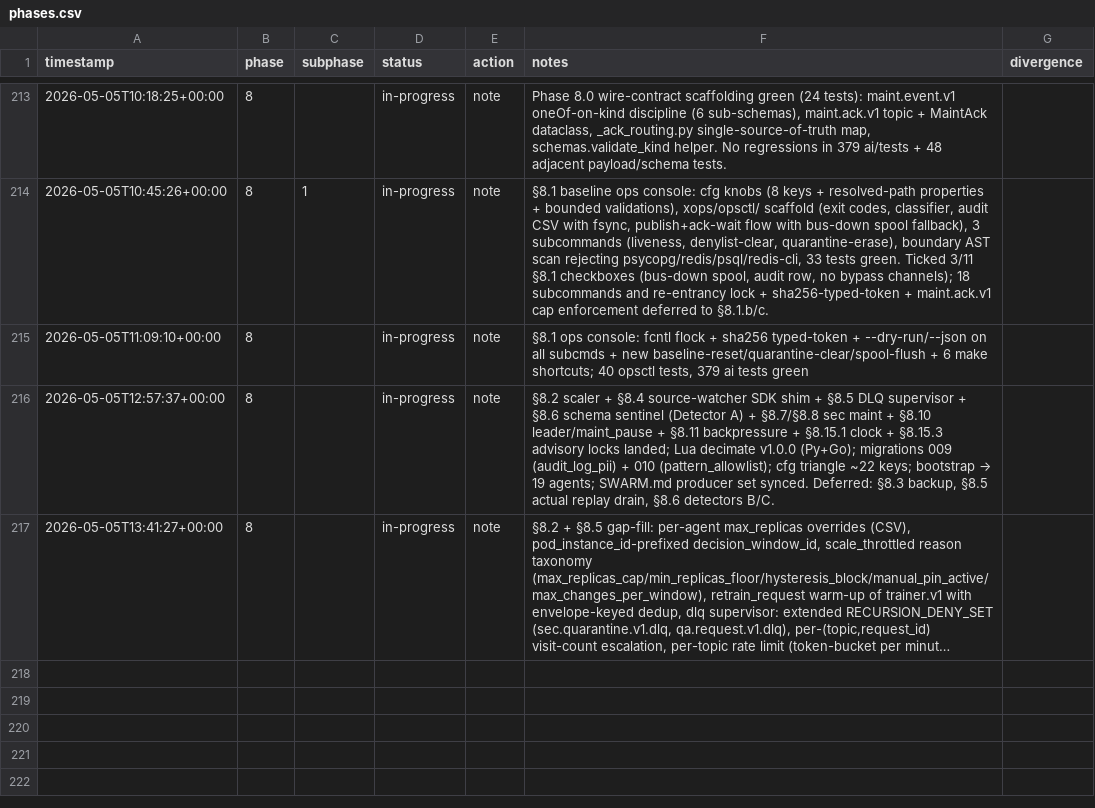
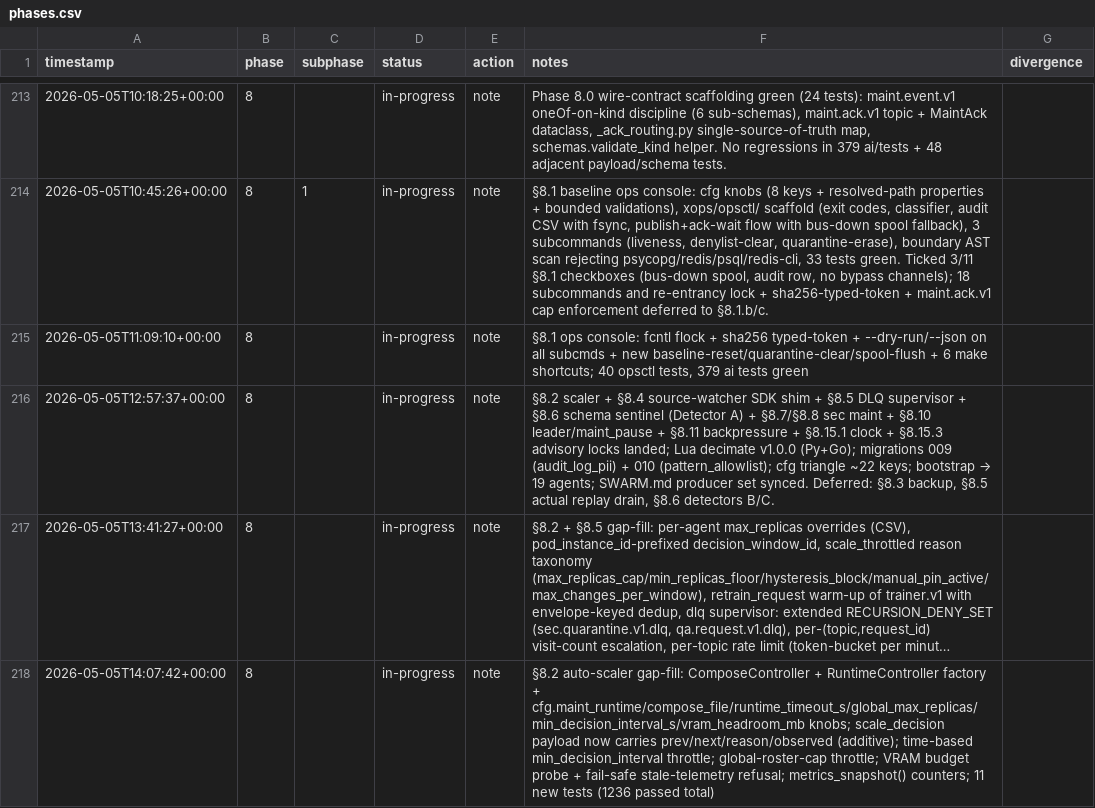
Before and after one commit to metaphy6/negelir, a CSV file: docs/tracking/phases.csv, drawn as a sheet; only a part is shown, gaps mark what is left out; long unchanged cells end in …; the diff names each change by its address in the sheet, - before the commit and + after, or states it on an @@ line.

Commit message:
test(phase-8): §8.2 auto-scaler gap-fill: ComposeController +…
§8.2 auto-scaler gap-fill: ComposeController + RuntimeController factory + cfg.maint_runtime/compose_file/runtime_timeout_s/global_max_replicas/min_decision_interval_s/vram_headroom_mb knobs; scale_decision payload now carries prev/next/reason/observed (additive); time-based min_decision_interval throttle; global-roster-cap throttle; VRAM budget probe + fail-safe stale-telemetry refusal; metrics_snapshot() counters; 11 new tests (1236 passed total)

```diff
--- a/docs/tracking/phases.csv
+++ b/docs/tracking/phases.csv
+row 218: 2026-05-05T14:07:42+00:00 | 8 |  | in-progress | note | §8.2 auto-scaler gap-fill: ComposeController + RuntimeController factory + cfg.maint_runtime/compose_file/runtime_timeout_s/global_max_replicas/min_decision_interval_s/vram_headroom_mb knobs; scale_decision payload now carries prev/next/reason/observed (additive); time-based min_decision_interval throttle; global-roster-cap throttle; VRAM budget probe + fail-safe stale-telemetry refusal; metrics_snapshot() counters; 11 new tests (1236 passed total)
```
Also changed, not shown: 8 other files.
